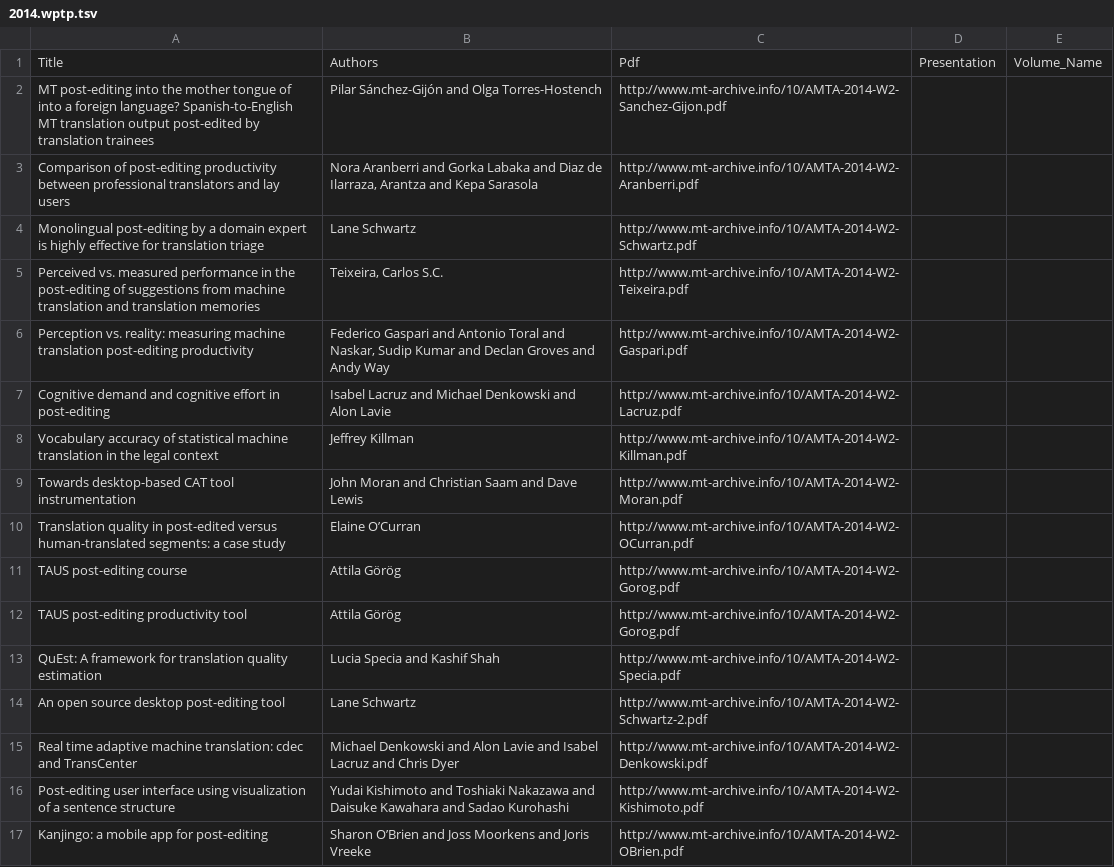
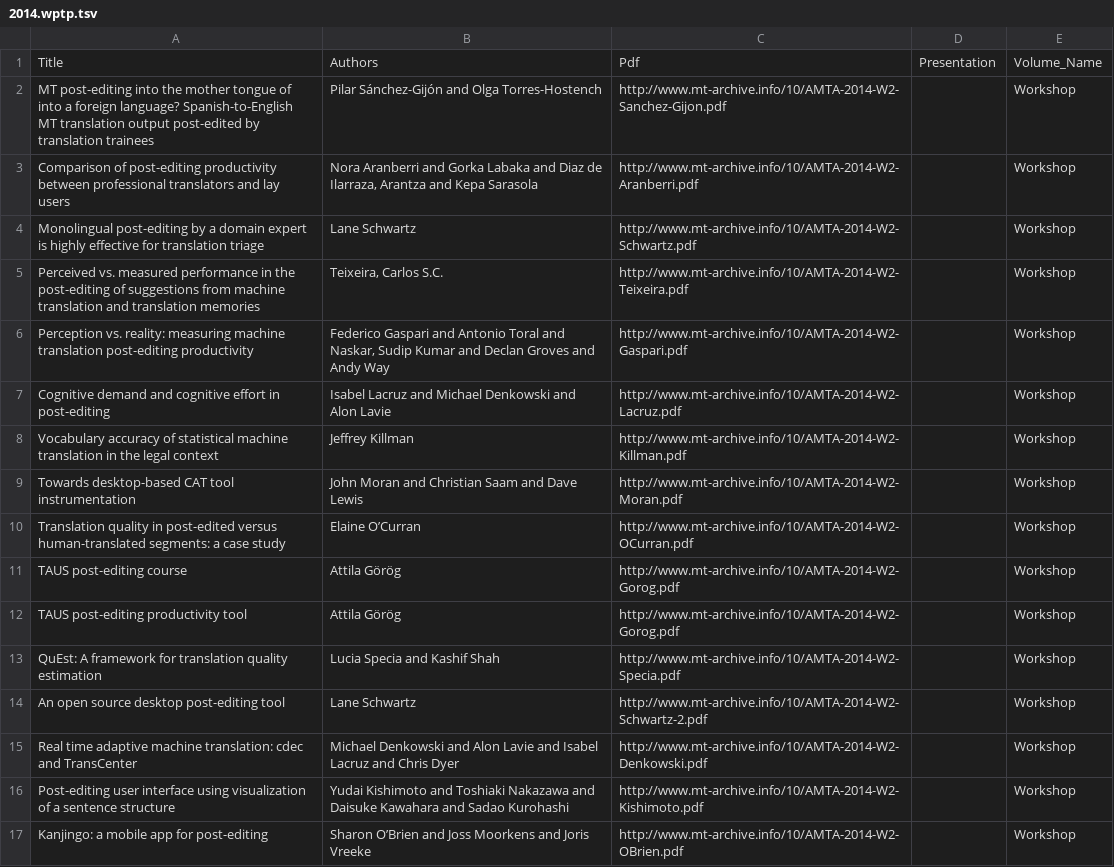
Before and after one commit to davidstap/mt-archive, a TSV file: data/amta/2014.wptp.tsv, drawn as a sheet.

Commit message:
test

```diff
--- a/data/amta/2014.wptp.tsv
+++ b/data/amta/2014.wptp.tsv
@@ -1,17 +1,17 @@
 Title	Authors	Pdf	Presentation	Volume_Name
-MT post-editing into the mother tongue of into a foreign language? Spanish-to-English MT translation output post-edited by translation trainees	Pilar Sánchez-Gijón and Olga Torres-Hostench	http://www.mt-archive.info/10/AMTA-2014-W2-Sanchez-Gijon.pdf
-Comparison of post-editing productivity between professional translators and lay users	Nora Aranberri and Gorka Labaka and Diaz de Ilarraza, Arantza and Kepa Sarasola	http://www.mt-archive.info/10/AMTA-2014-W2-Aranberri.pdf
-Monolingual post-editing by a domain expert is highly effective for translation triage	Lane Schwartz	http://www.mt-archive.info/10/AMTA-2014-W2-Schwartz.pdf
-Perceived vs. measured performance in the post-editing of suggestions from machine translation and translation memories	Teixeira, Carlos S.C.	http://www.mt-archive.info/10/AMTA-2014-W2-Teixeira.pdf
-Perception vs. reality: measuring machine translation post-editing productivity	Federico Gaspari and Antonio Toral and Naskar, Sudip Kumar and Declan Groves and Andy Way	http://www.mt-archive.info/10/AMTA-2014-W2-Gaspari.pdf
-Cognitive demand and cognitive effort in post-editing	Isabel Lacruz and Michael Denkowski and Alon Lavie	http://www.mt-archive.info/10/AMTA-2014-W2-Lacruz.pdf
-Vocabulary accuracy of statistical machine translation in the legal context	Jeffrey Killman	http://www.mt-archive.info/10/AMTA-2014-W2-Killman.pdf
-Towards desktop-based CAT tool instrumentation	John Moran and Christian Saam and Dave Lewis	http://www.mt-archive.info/10/AMTA-2014-W2-Moran.pdf
-Translation quality in post-edited versus human-translated segments: a case study	Elaine O’Curran	http://www.mt-archive.info/10/AMTA-2014-W2-OCurran.pdf
-TAUS post-editing course	Attila Görög	http://www.mt-archive.info/10/AMTA-2014-W2-Gorog.pdf
-TAUS post-editing productivity tool	Attila Görög	http://www.mt-archive.info/10/AMTA-2014-W2-Gorog.pdf
-QuEst: A framework for translation quality estimation	Lucia Specia and Kashif Shah	http://www.mt-archive.info/10/AMTA-2014-W2-Specia.pdf
-An open source desktop post-editing tool	Lane Schwartz	http://www.mt-archive.info/10/AMTA-2014-W2-Schwartz-2.pdf
-Real time adaptive machine translation: cdec and TransCenter	Michael Denkowski and Alon Lavie and Isabel Lacruz and Chris Dyer	http://www.mt-archive.info/10/AMTA-2014-W2-Denkowski.pdf
-Post-editing user interface using visualization of a sentence structure	Yudai Kishimoto and Toshiaki Nakazawa and Daisuke Kawahara and Sadao Kurohashi	http://www.mt-archive.info/10/AMTA-2014-W2-Kishimoto.pdf
-Kanjingo: a mobile app for post-editing	Sharon O’Brien and Joss Moorkens and Joris Vreeke	http://www.mt-archive.info/10/AMTA-2014-W2-OBrien.pdf
+MT post-editing into the mother tongue of into a foreign language? Spanish-to-English MT translation output post-edited by translation trainees	Pilar Sánchez-Gijón and Olga Torres-Hostench	http://www.mt-archive.info/10/AMTA-2014-W2-Sanchez-Gijon.pdf		Workshop
+Comparison of post-editing productivity between professional translators and lay users	Nora Aranberri and Gorka Labaka and Diaz de Ilarraza, Arantza and Kepa Sarasola	http://www.mt-archive.info/10/AMTA-2014-W2-Aranberri.pdf		Workshop
+Monolingual post-editing by a domain expert is highly effective for translation triage	Lane Schwartz	http://www.mt-archive.info/10/AMTA-2014-W2-Schwartz.pdf		Workshop
+Perceived vs. measured performance in the post-editing of suggestions from machine translation and translation memories	Teixeira, Carlos S.C.	http://www.mt-archive.info/10/AMTA-2014-W2-Teixeira.pdf		Workshop
+Perception vs. reality: measuring machine translation post-editing productivity	Federico Gaspari and Antonio Toral and Naskar, Sudip Kumar and Declan Groves and Andy Way	http://www.mt-archive.info/10/AMTA-2014-W2-Gaspari.pdf		Workshop
+Cognitive demand and cognitive effort in post-editing	Isabel Lacruz and Michael Denkowski and Alon Lavie	http://www.mt-archive.info/10/AMTA-2014-W2-Lacruz.pdf		Workshop
+Vocabulary accuracy of statistical machine translation in the legal context	Jeffrey Killman	http://www.mt-archive.info/10/AMTA-2014-W2-Killman.pdf		Workshop
+Towards desktop-based CAT tool instrumentation	John Moran and Christian Saam and Dave Lewis	http://www.mt-archive.info/10/AMTA-2014-W2-Moran.pdf		Workshop
+Translation quality in post-edited versus human-translated segments: a case study	Elaine O’Curran	http://www.mt-archive.info/10/AMTA-2014-W2-OCurran.pdf		Workshop
+TAUS post-editing course	Attila Görög	http://www.mt-archive.info/10/AMTA-2014-W2-Gorog.pdf		Workshop
+TAUS post-editing productivity tool	Attila Görög	http://www.mt-archive.info/10/AMTA-2014-W2-Gorog.pdf		Workshop
+QuEst: A framework for translation quality estimation	Lucia Specia and Kashif Shah	http://www.mt-archive.info/10/AMTA-2014-W2-Specia.pdf		Workshop
+An open source desktop post-editing tool	Lane Schwartz	http://www.mt-archive.info/10/AMTA-2014-W2-Schwartz-2.pdf		Workshop
+Real time adaptive machine translation: cdec and TransCenter	Michael Denkowski and Alon Lavie and Isabel Lacruz and Chris Dyer	http://www.mt-archive.info/10/AMTA-2014-W2-Denkowski.pdf		Workshop
+Post-editing user interface using visualization of a sentence structure	Yudai Kishimoto and Toshiaki Nakazawa and Daisuke Kawahara and Sadao Kurohashi	http://www.mt-archive.info/10/AMTA-2014-W2-Kishimoto.pdf		Workshop
+Kanjingo: a mobile app for post-editing	Sharon O’Brien and Joss Moorkens and Joris Vreeke	http://www.mt-archive.info/10/AMTA-2014-W2-OBrien.pdf		Workshop
```
